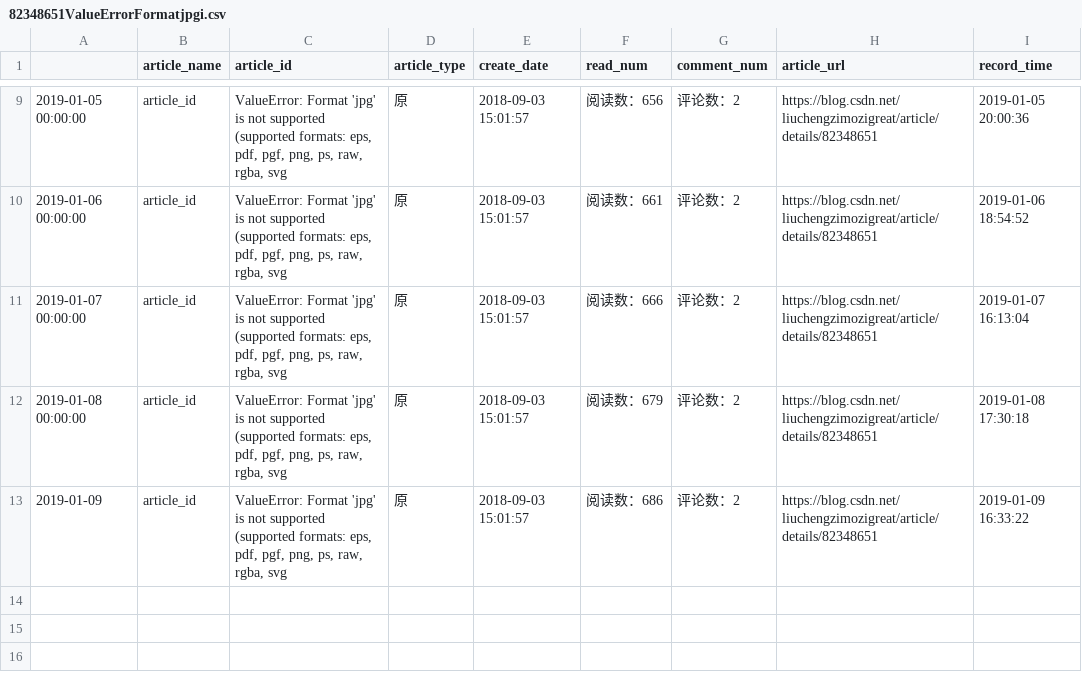
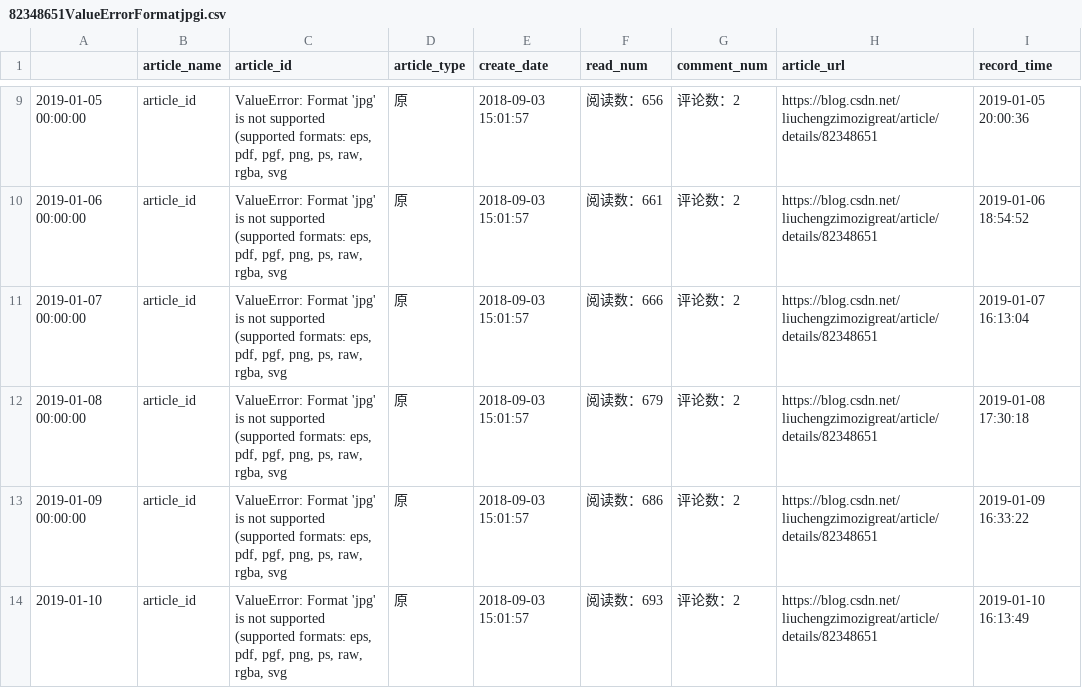
Before and after one commit to liuchengzimozigreat/learining_scraping, a CSV file: my_blog_info/82348651ValueErrorFormatjpgi.csv, drawn as a sheet; only a part is shown, gaps mark what is left out.

Commit message:
blog info update 2019-1-10

```diff
--- a/my_blog_info/82348651ValueErrorFormatjpgi.csv
+++ b/my_blog_info/82348651ValueErrorFormatjpgi.csv
@@ -12,2 +12,3 @@
 2019-01-08 00:00:00,article_id,"ValueError: Format 'jpg' is not supported (supported formats: eps, pdf, pgf, png, ps, raw, rgba, svg",原,2018-09-03 15:01:57,阅读数：679,评论数：2,https://blog.csdn.net/liuchengzimozigreat/article/details/82348651,2019-01-08 17:30:18
-2019-01-09,article_id,"ValueError: Format 'jpg' is not supported (supported formats: eps, pdf, pgf, png, ps, raw, rgba, svg",原,2018-09-03 15:01:57,阅读数：686,评论数：2,https://blog.csdn.net/liuchengzimozigreat/article/details/82348651,2019-01-09 16:33:22
+2019-01-09 00:00:00,article_id,"ValueError: Format 'jpg' is not supported (supported formats: eps, pdf, pgf, png, ps, raw, rgba, svg",原,2018-09-03 15:01:57,阅读数：686,评论数：2,https://blog.csdn.net/liuchengzimozigreat/article/details/82348651,2019-01-09 16:33:22
+2019-01-10,article_id,"ValueError: Format 'jpg' is not supported (supported formats: eps, pdf, pgf, png, ps, raw, rgba, svg",原,2018-09-03 15:01:57,阅读数：693,评论数：2,https://blog.csdn.net/liuchengzimozigreat/article/details/82348651,2019-01-10 16:13:49
```
Also changed, not shown: my_blog_info/81360098pandaspython大csv文件读部.csv, my_blog_info/82349689python画大量子图报错.csv, 31 other files.
